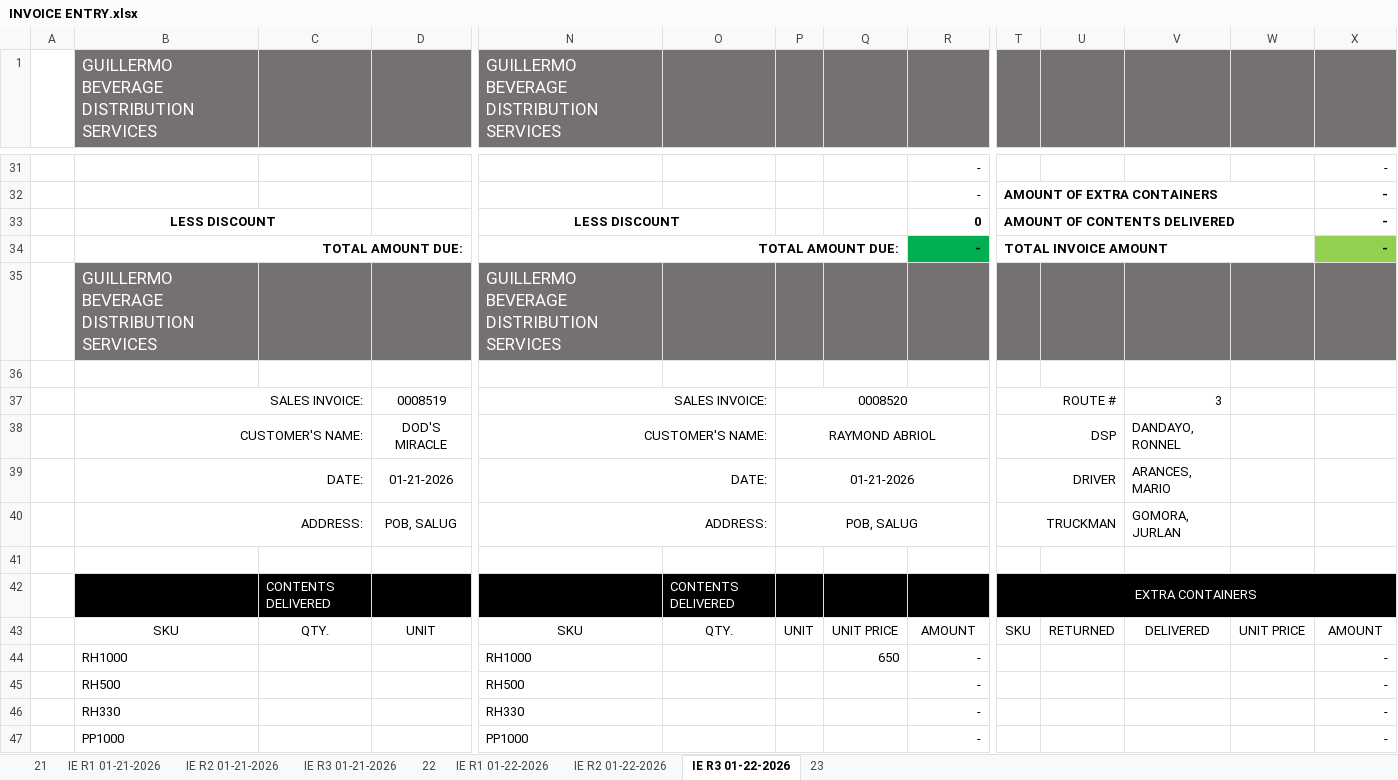
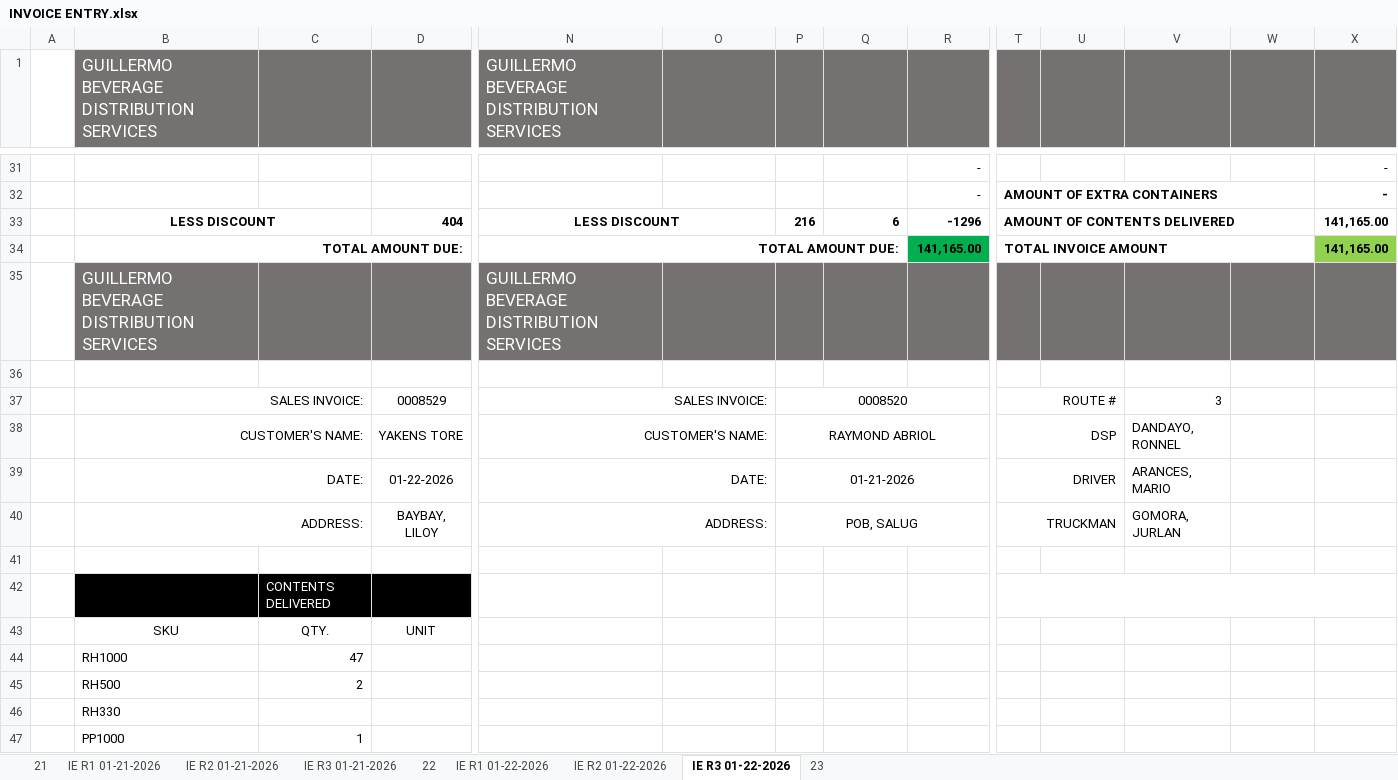
Before and after one commit to fliqlo/GBDS, an Excel workbook: GBDS JANUARY FILES 2026/INVOICE ENTRY.xlsx, sheet IE R3 01-22-2026, drawn as a sheet; only a part is shown, gaps mark what is left out; values as stored, in another font and other column widths than the file's, no borders; removed rows and columns are numbered as before the commit, all else as after; rows hold the shown columns only; the diff covers the shown part only; the diff names each change by its address in the sheet, - before the commit and + after, or states it on an @@ line.

```diff
--- a/GBDS JANUARY FILES 2026/INVOICE ENTRY.xlsx (sheet IE R3 01-22-2026)
+++ b/GBDS JANUARY FILES 2026/INVOICE ENTRY.xlsx (sheet IE R3 01-22-2026)
-row 33:  | LESS DISCOUNT |  |  | LESS DISCOUNT |  |  |  | 0 | AMOUNT OF CONTENTS DELIVERED |  |  |  | -
-row 34:  | TOTAL AMOUNT DUE: |  |  | TOTAL AMOUNT DUE: |  |  |  | - | TOTAL INVOICE AMOUNT |  |  |  | -
+row 33:  | LESS DISCOUNT |  | 404 | LESS DISCOUNT |  | 216 | 6 | -1296 | AMOUNT OF CONTENTS DELIVERED |  |  |  | 141,165.00
+row 34:  | TOTAL AMOUNT DUE: |  |  | TOTAL AMOUNT DUE: |  |  |  | 141,165.00 | TOTAL INVOICE AMOUNT |  |  |  | 141,165.00
-D37: 0008519
+D37: 0008529
-D38: DOD'S MIRACLE
+D38: YAKENS TORE
-D39: 01-21-2026
+D39: 01-22-2026
-D40: POB, SALUG
+D40: BAYBAY, LILOY
-N42:R42 fill: #000000
+N42:R42 fill: none
-O42: CONTENTS DELIVERED
+O42: (empty)
-T42: EXTRA CONTAINERS
+T42: (empty)
-T42:X42 fill: #000000
+T42:X42 fill: none
-N43: SKU
+N43: (empty)
-O43: QTY.
+O43: (empty)
-P43: UNIT
+P43: (empty)
-Q43: UNIT PRICE
+Q43: (empty)
-R43: AMOUNT
+R43: (empty)
-T43: SKU
+T43: (empty)
-U43: RETURNED
+U43: (empty)
-V43: DELIVERED
+V43: (empty)
-W43: UNIT PRICE
+W43: (empty)
-X43: AMOUNT
+X43: (empty)
-row 44:  | RH1000 |  |  | RH1000 |  |  | 650 | - |  |  |  |  | -
-row 45:  | RH500 |  |  | RH500 |  |  |  | - |  |  |  |  | -
+row 44:  | RH1000 | 47
+row 45:  | RH500 | 2
-N46: RH330
+N46: (empty)
-R46: -
+R46: (empty)
-X46: -
+X46: (empty)
-row 47:  | PP1000 |  |  | PP1000 |  |  |  | - |  |  |  |  | -
+row 47:  | PP1000 | 1
```
Also changed, not shown: 2 added rows, 102 removed rows, 74 edited cells, cell formats and merged cells elsewhere in this sheet, sheet IE R2 01-22-2026, sheet IE R1 01-22-2026, GBDS JANUARY FILES 2026/CSR MONTH OF JANUARY 2026.xlsx, GBDS JANUARY FILES 2026/MSIS - JANUARY 2026.xlsx, 2 other files.
